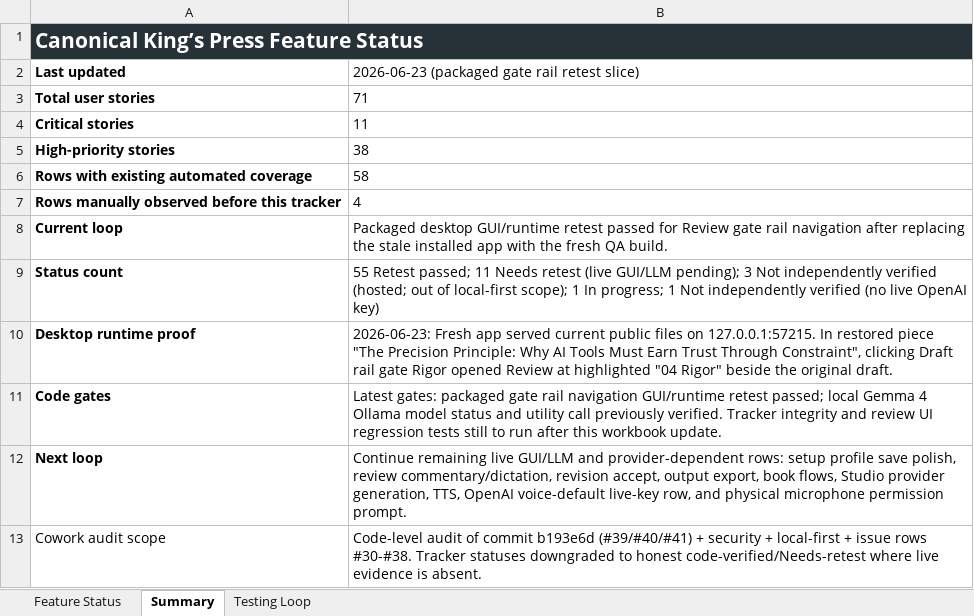
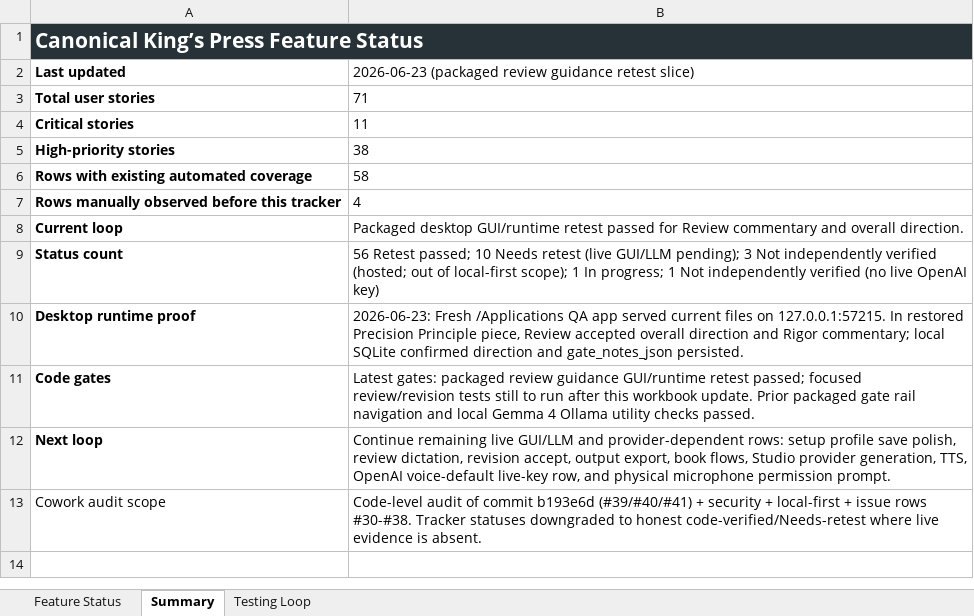
Before and after one commit to Transformation-Agency/pillar-press, an Excel workbook: docs/kings-press-feature-status.xlsx, sheet Summary, drawn as a sheet; values as stored, in another font and other column widths than the file's, no borders; the diff names each change by its address in the sheet, - before the commit and + after, or states it on an @@ line.

Commit message:
Record packaged review guidance retest slice

```diff
--- a/docs/kings-press-feature-status.xlsx (sheet Summary)
+++ b/docs/kings-press-feature-status.xlsx (sheet Summary)
-B2: 2026-06-23 (packaged gate rail retest slice)
+B2: 2026-06-23 (packaged review guidance retest slice)
-B8: …for Review gate rail navigation after replacing the stale installed app with the fresh QA build.
+B8: …for Review commentary and overall direction.
-B9: 55 Retest passed; 11 Needs retest…
+B9: 56 Retest passed; 10 Needs retest…
-B10: 2026-06-23: Fresh app served current public files on 127.0.0.1:57215. In restored piece "The Precision Principle: Why AI Tools Must Earn Trust Through Constraint", clicking Draft rail gate Rigor opened Review at highlighted "04 Rigor" beside the original draft.
+B10: 2026-06-23: Fresh /Applications QA app served current files on 127.0.0.1:57215. In restored Precision Principle piece, Review accepted overall direction and Rigor commentary; local SQLite confirmed direction and gate_notes_json persisted.
-B11: …gates: packaged gate rail navigation GUI/runtime retest passed; local Gemma 4 Ollama model status and utility call previously verified. Tracker integrity and review UI regression tests still to run after this workbook update.
+B11: …gates: packaged review guidance GUI/runtime retest passed; focused review/revision tests still to run after this workbook update. Prior packaged gate rail navigation and local Gemma 4 Ollama utility checks passed.
-B12: …polish, review commentary/dictation, revision accept,…
+B12: …polish, review dictation, revision accept,…
```
Also changed, not shown: sheet Feature Status.
